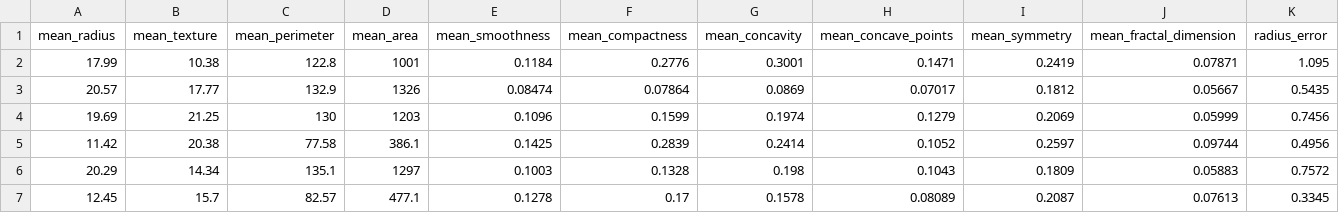
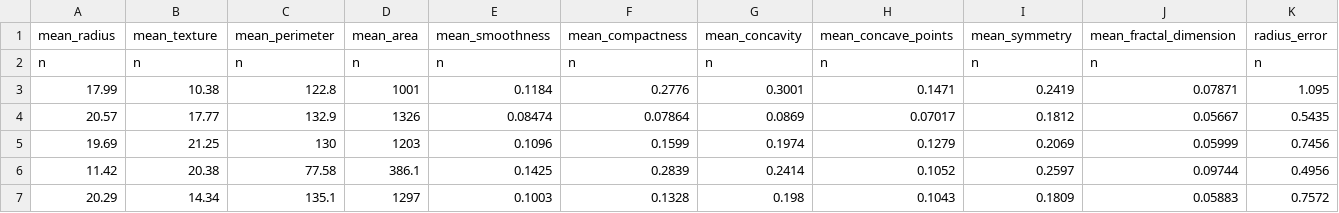
Before and after one commit to picnicml/doddle-model, a CSV file: src/main/resources/datasets/breast_cancer.csv, drawn as a sheet; only a part is shown; the shorter side is filled out with more unchanged rows; rows hold the shown columns only; the diff names each change by its address in the sheet, - before the commit and + after, or states it on an @@ line.

```diff
--- a/src/main/resources/datasets/breast_cancer.csv
+++ b/src/main/resources/datasets/breast_cancer.csv
+row 2: n | n | n | n | n | n | n | n | n | n | n
```
Also changed, not shown: src/main/resources/datasets/boston_housing_prices.csv, src/main/resources/datasets/high_school_test.csv, 11 other files.
